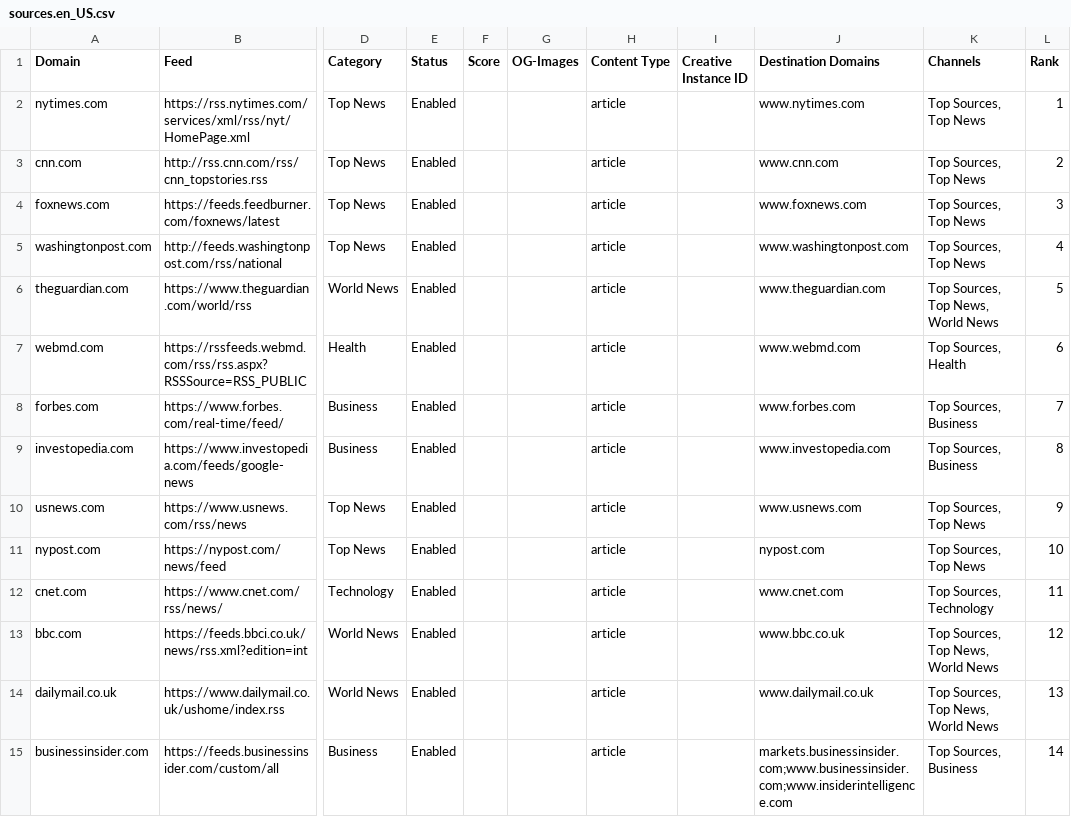
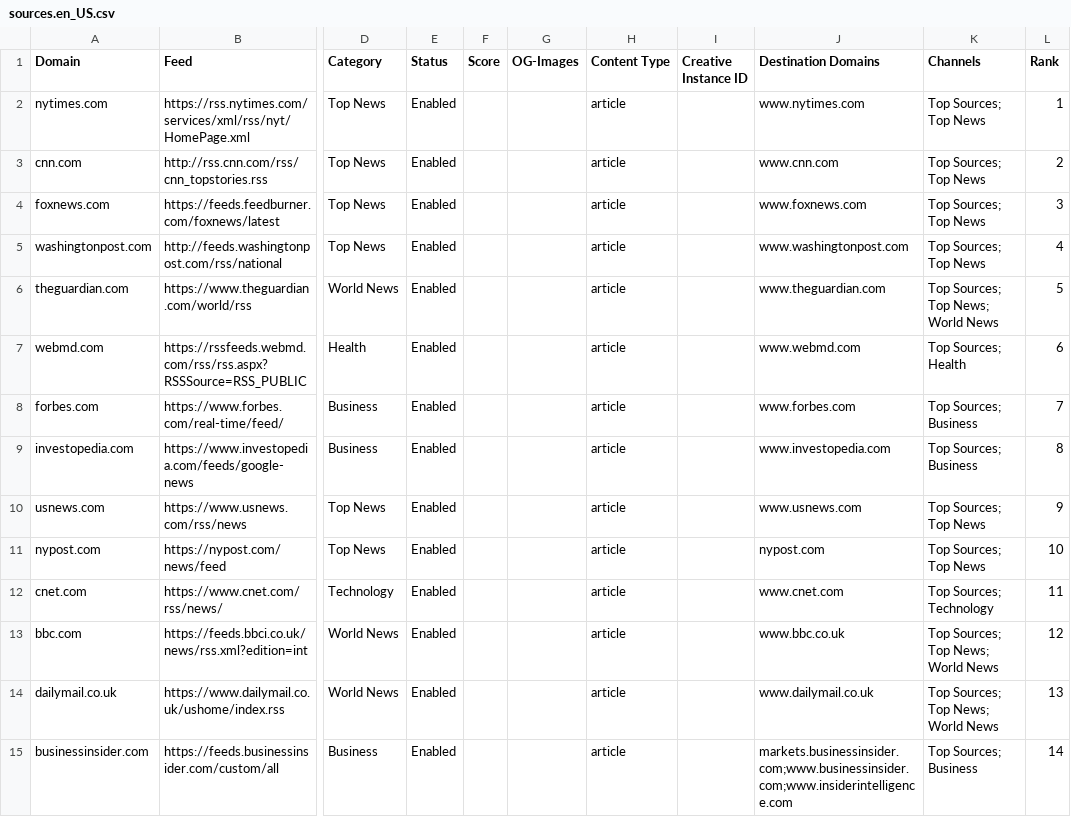
Before and after one commit to seanpm2001/news-aggregator, a CSV file: sources.en_US.csv, drawn as a sheet; only a part is shown, gaps mark what is left out; the diff covers the shown part only; the diff names each change by its address in the sheet, - before the commit and + after, or states it on an @@ line.

Commit message:
Fixed Channels format

```diff
--- a/sources.en_US.csv
+++ b/sources.en_US.csv
-K2:K5 (Channels): Top Sources, Top News
+K2:K5 (Channels): Top Sources; Top News
-K6 (Channels): Top Sources, Top News, World News
+K6 (Channels): Top Sources; Top News; World News
-K7 (Channels): Top Sources, Health
+K7 (Channels): Top Sources; Health
-K8:K9 (Channels): Top Sources, Business
+K8:K9 (Channels): Top Sources; Business
-K10:K11 (Channels): Top Sources, Top News
+K10:K11 (Channels): Top Sources; Top News
-K12 (Channels): Top Sources, Technology
+K12 (Channels): Top Sources; Technology
-K13:K14 (Channels): Top Sources, Top News, World News
+K13:K14 (Channels): Top Sources; Top News; World News
-K15 (Channels): Top Sources, Business
+K15 (Channels): Top Sources; Business
```
Also changed, not shown: 38 edited cells elsewhere in this file, sources.es_ES.csv, sources.es_MX.csv, 1 other file.
